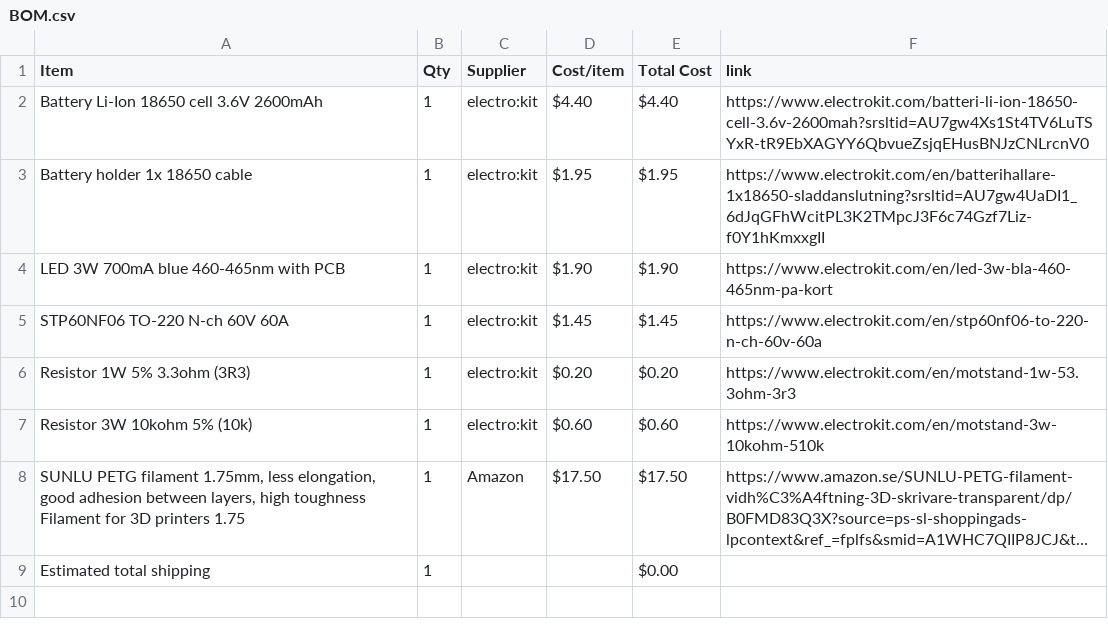
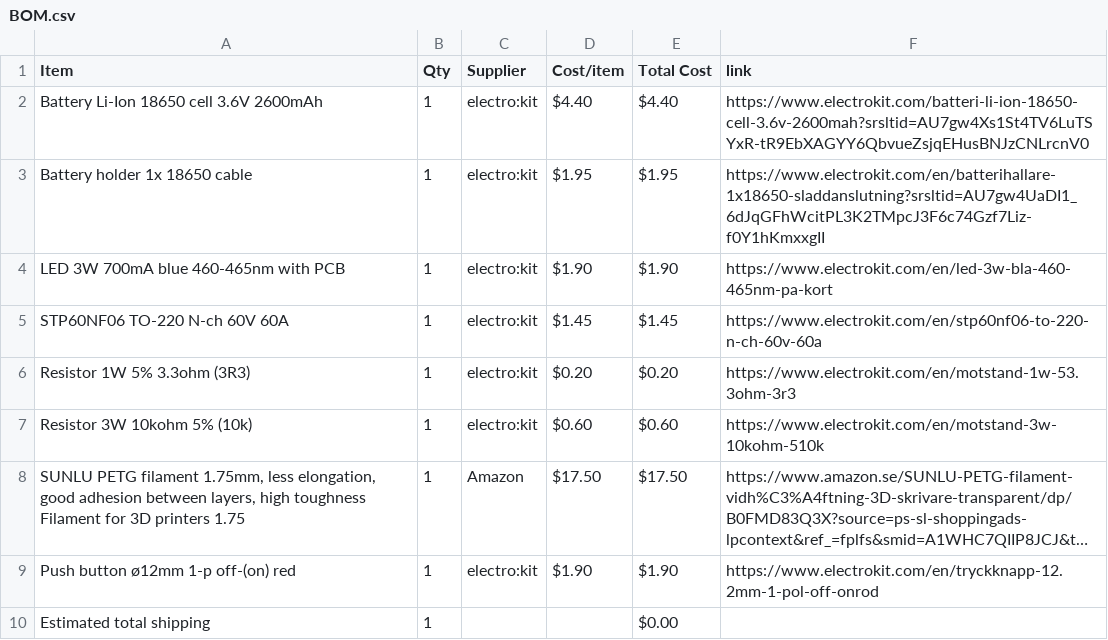
Before and after one commit to parv20250-dot/Light-saber-PA01, a CSV file: BOM.csv, drawn as a sheet; long unchanged cells end in …; the diff names each change by its address in the sheet, - before the commit and + after, or states it on an @@ line.

Commit message:
Sync Jedi light saber model from Half Life

```diff
--- a/BOM.csv
+++ b/BOM.csv
+row 9: Push button ø12mm 1-p off-(on) red | 1 | electro:kit | $1.90 | $1.90 | https://www.electrokit.com/en/tryckknapp-12.2mm-1-pol-off-onrod
```
